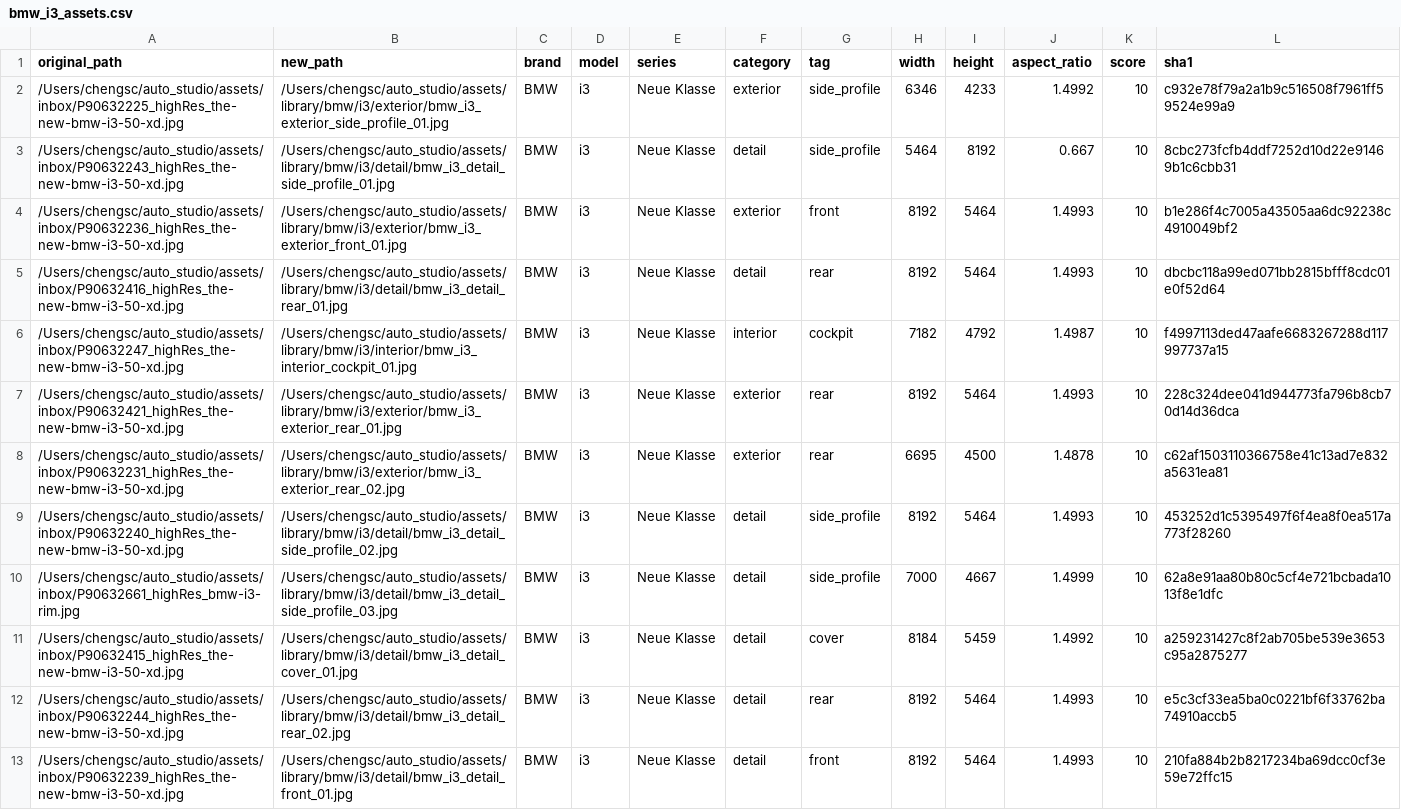
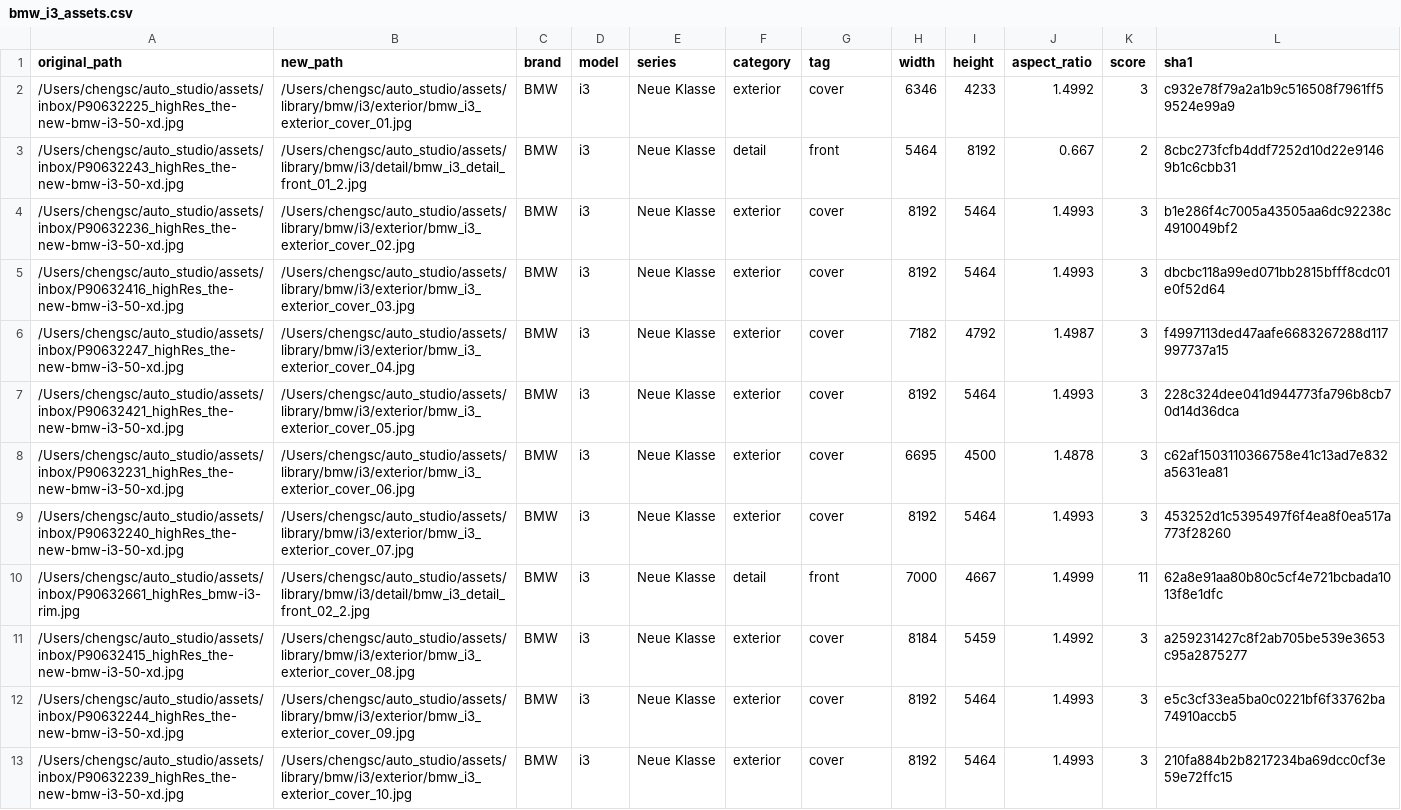
Before and after one commit to laien529/auto_studio, a CSV file: outputs/reports/bmw_i3_assets.csv, drawn as a sheet; only a part is shown; the diff covers the shown part only; the diff names each change by its address in the sheet, - before the commit and + after, or states it on an @@ line.

```diff
--- a/outputs/reports/bmw_i3_assets.csv
+++ b/outputs/reports/bmw_i3_assets.csv
-B2 (new_path): /Users/chengsc/auto_studio/assets/library/bmw/i3/exterior/bmw_i3_exterior_side_profile_01.jpg
+B2 (new_path): /Users/chengsc/auto_studio/assets/library/bmw/i3/exterior/bmw_i3_exterior_cover_01.jpg
-G2 (tag): side_profile
+G2 (tag): cover
-K2 (score): 10
+K2 (score): 3
-B3 (new_path): /Users/chengsc/auto_studio/assets/library/bmw/i3/detail/bmw_i3_detail_side_profile_01.jpg
+B3 (new_path): /Users/chengsc/auto_studio/assets/library/bmw/i3/detail/bmw_i3_detail_front_01_2.jpg
-G3 (tag): side_profile
+G3 (tag): front
-K3 (score): 10
+K3 (score): 2
-B4 (new_path): /Users/chengsc/auto_studio/assets/library/bmw/i3/exterior/bmw_i3_exterior_front_01.jpg
+B4 (new_path): /Users/chengsc/auto_studio/assets/library/bmw/i3/exterior/bmw_i3_exterior_cover_02.jpg
-G4 (tag): front
+G4 (tag): cover
-K4:K9 (score): 10
+K4:K9 (score): 3
-B5 (new_path): /Users/chengsc/auto_studio/assets/library/bmw/i3/detail/bmw_i3_detail_rear_01.jpg
+B5 (new_path): /Users/chengsc/auto_studio/assets/library/bmw/i3/exterior/bmw_i3_exterior_cover_03.jpg
-F5 (category): detail
+F5 (category): exterior
-G5 (tag): rear
+G5 (tag): cover
-B6 (new_path): /Users/chengsc/auto_studio/assets/library/bmw/i3/interior/bmw_i3_interior_cockpit_01.jpg
+B6 (new_path): /Users/chengsc/auto_studio/assets/library/bmw/i3/exterior/bmw_i3_exterior_cover_04.jpg
-F6 (category): interior
+F6 (category): exterior
-G6 (tag): cockpit
+G6 (tag): cover
-B7 (new_path): /Users/chengsc/auto_studio/assets/library/bmw/i3/exterior/bmw_i3_exterior_rear_01.jpg
+B7 (new_path): /Users/chengsc/auto_studio/assets/library/bmw/i3/exterior/bmw_i3_exterior_cover_05.jpg
-G7:G8 (tag): rear
+G7:G8 (tag): cover
-B8 (new_path): /Users/chengsc/auto_studio/assets/library/bmw/i3/exterior/bmw_i3_exterior_rear_02.jpg
+B8 (new_path): /Users/chengsc/auto_studio/assets/library/bmw/i3/exterior/bmw_i3_exterior_cover_06.jpg
-B9 (new_path): /Users/chengsc/auto_studio/assets/library/bmw/i3/detail/bmw_i3_detail_side_profile_02.jpg
+B9 (new_path): /Users/chengsc/auto_studio/assets/library/bmw/i3/exterior/bmw_i3_exterior_cover_07.jpg
-F9 (category): detail
+F9 (category): exterior
-G9 (tag): side_profile
+G9 (tag): cover
-B10 (new_path): /Users/chengsc/auto_studio/assets/library/bmw/i3/detail/bmw_i3_detail_side_profile_03.jpg
+B10 (new_path): /Users/chengsc/auto_studio/assets/library/bmw/i3/detail/bmw_i3_detail_front_02_2.jpg
-G10 (tag): side_profile
+G10 (tag): front
-K10 (score): 10
+K10 (score): 11
-B11 (new_path): /Users/chengsc/auto_studio/assets/library/bmw/i3/detail/bmw_i3_detail_cover_01.jpg
+B11 (new_path): /Users/chengsc/auto_studio/assets/library/bmw/i3/exterior/bmw_i3_exterior_cover_08.jpg
-F11:F13 (category): detail
+F11:F13 (category): exterior
-K11:K13 (score): 10
+K11:K13 (score): 3
-B12 (new_path): /Users/chengsc/auto_studio/assets/library/bmw/i3/detail/bmw_i3_detail_rear_02.jpg
+B12 (new_path): /Users/chengsc/auto_studio/assets/library/bmw/i3/exterior/bmw_i3_exterior_cover_09.jpg
-G12 (tag): rear
+G12 (tag): cover
-B13 (new_path): /Users/chengsc/auto_studio/assets/library/bmw/i3/detail/bmw_i3_detail_front_01.jpg
+B13 (new_path): /Users/chengsc/auto_studio/assets/library/bmw/i3/exterior/bmw_i3_exterior_cover_10.jpg
-G13 (tag): front
+G13 (tag): cover
```
Also changed, not shown: 67 edited cells elsewhere in this file, 10 other files.
